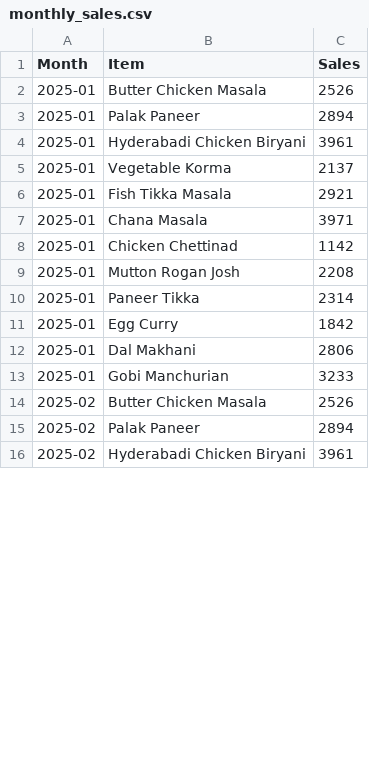
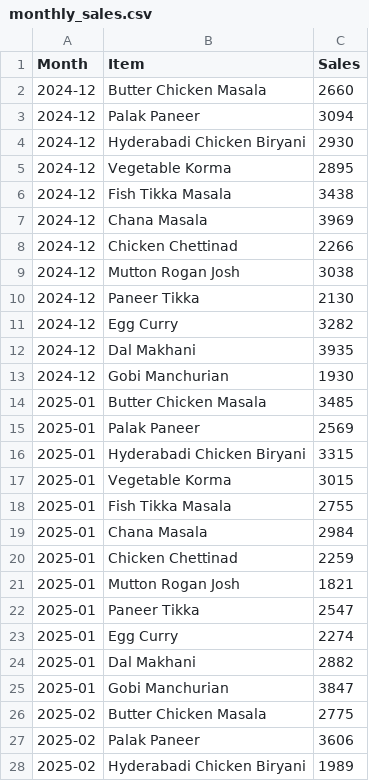
Before and after one commit to Navin1005/vendor-assistant, a CSV file: data/monthly_sales.csv, drawn as a sheet; only a part is shown; the diff covers the shown part only.

Commit message:
Updated monthly sales data with real variations

```diff
--- a/data/monthly_sales.csv
+++ b/data/monthly_sales.csv
@@ -1,16 +1,28 @@
 Month,Item,Sales
-2025-01,Butter Chicken Masala,2526
-2025-01,Palak Paneer,2894
-2025-01,Hyderabadi Chicken Biryani,3961
-2025-01,Vegetable Korma,2137
-2025-01,Fish Tikka Masala,2921
-2025-01,Chana Masala,3971
-2025-01,Chicken Chettinad,1142
-2025-01,Mutton Rogan Josh,2208
-2025-01,Paneer Tikka,2314
-2025-01,Egg Curry,1842
-2025-01,Dal Makhani,2806
-2025-01,Gobi Manchurian,3233
-2025-02,Butter Chicken Masala,2526
-2025-02,Palak Paneer,2894
-2025-02,Hyderabadi Chicken Biryani,3961
+2024-12,Butter Chicken Masala,2660
+2024-12,Palak Paneer,3094
+2024-12,Hyderabadi Chicken Biryani,2930
+2024-12,Vegetable Korma,2895
+2024-12,Fish Tikka Masala,3438
+2024-12,Chana Masala,3969
+2024-12,Chicken Chettinad,2266
+2024-12,Mutton Rogan Josh,3038
+2024-12,Paneer Tikka,2130
+2024-12,Egg Curry,3282
+2024-12,Dal Makhani,3935
+2024-12,Gobi Manchurian,1930
+2025-01,Butter Chicken Masala,3485
+2025-01,Palak Paneer,2569
+2025-01,Hyderabadi Chicken Biryani,3315
+2025-01,Vegetable Korma,3015
+2025-01,Fish Tikka Masala,2755
+2025-01,Chana Masala,2984
+2025-01,Chicken Chettinad,2259
+2025-01,Mutton Rogan Josh,1821
+2025-01,Paneer Tikka,2547
+2025-01,Egg Curry,2274
+2025-01,Dal Makhani,2882
+2025-01,Gobi Manchurian,3847
+2025-02,Butter Chicken Masala,2775
+2025-02,Palak Paneer,3606
+2025-02,Hyderabadi Chicken Biryani,1989
```
Also changed, not shown: 12 removed rows and 33 edited cells elsewhere in this file.
